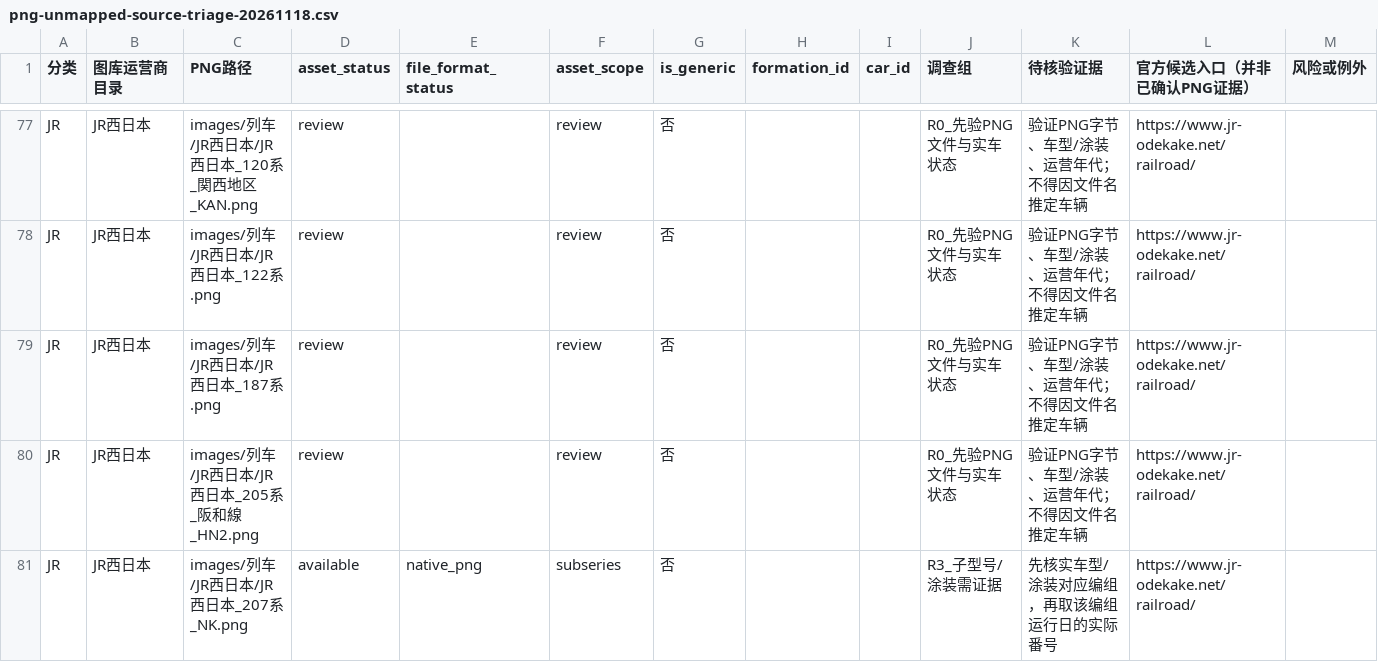
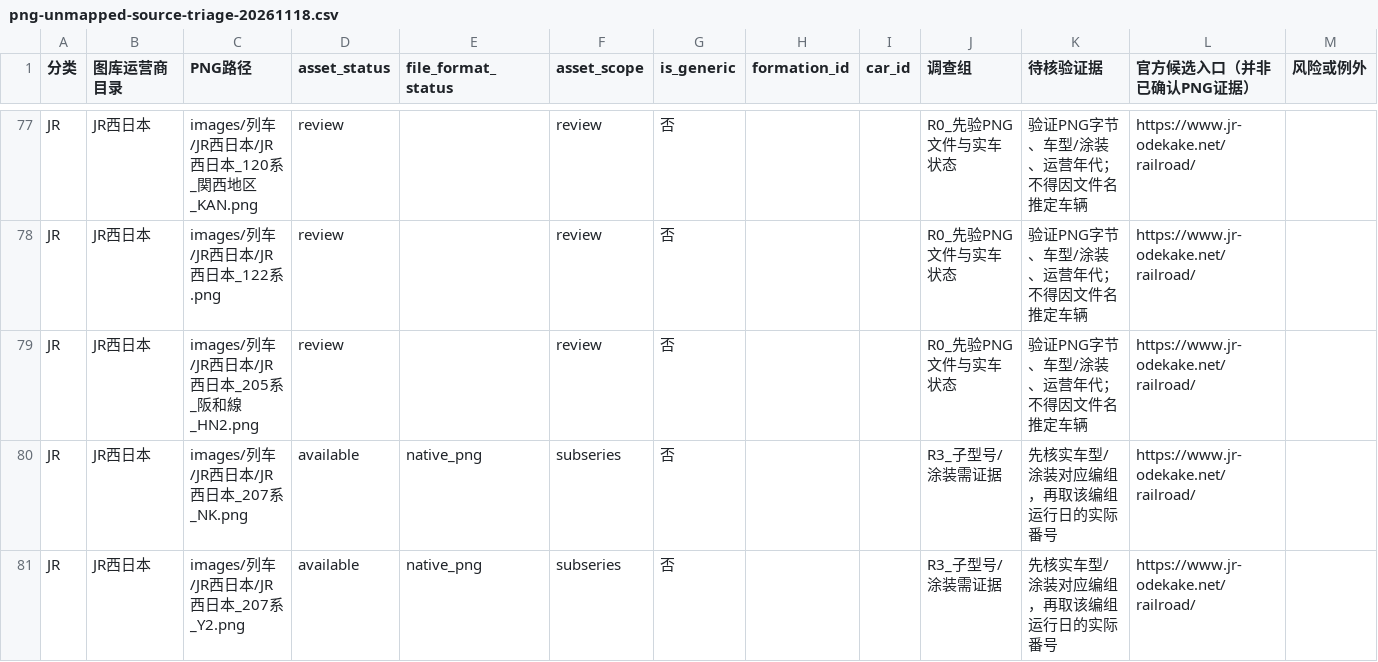
Before and after one commit to biubiu52011/pixel-tetsudo, a CSV file: data/audits/png-unmapped-source-triage-20261118.csv, drawn as a sheet; only a part is shown, gaps mark what is left out; the shorter side is filled out with more unchanged rows; the diff names each change by its address in the sheet, - before the commit and + after, or states it on an @@ line.

Commit message:
audit: remove JR55 source-numbered KiHa187 PNG from no-number triage

```diff
--- a/data/audits/png-unmapped-source-triage-20261118.csv
+++ b/data/audits/png-unmapped-source-triage-20261118.csv
-row 79: JR | JR西日本 | images/列车/JR西日本/JR西日本_187系.png | review |  | review | 否 |  |  | R0_先验PNG文件与实车状态 | 验证PNG字节、车型/涂装、运营年代；不得因文件名推定车辆 | https://www.jr-odekake.net/railroad/
```
